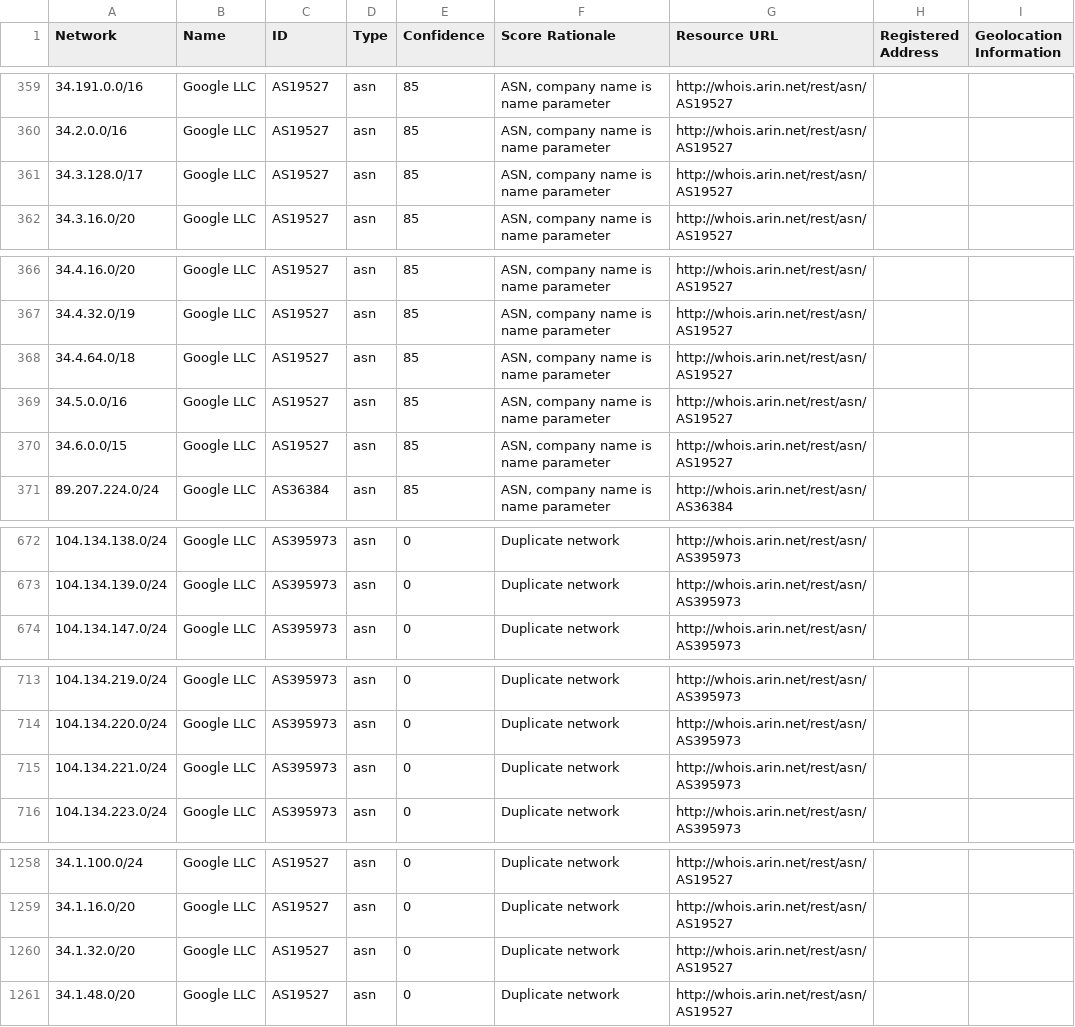
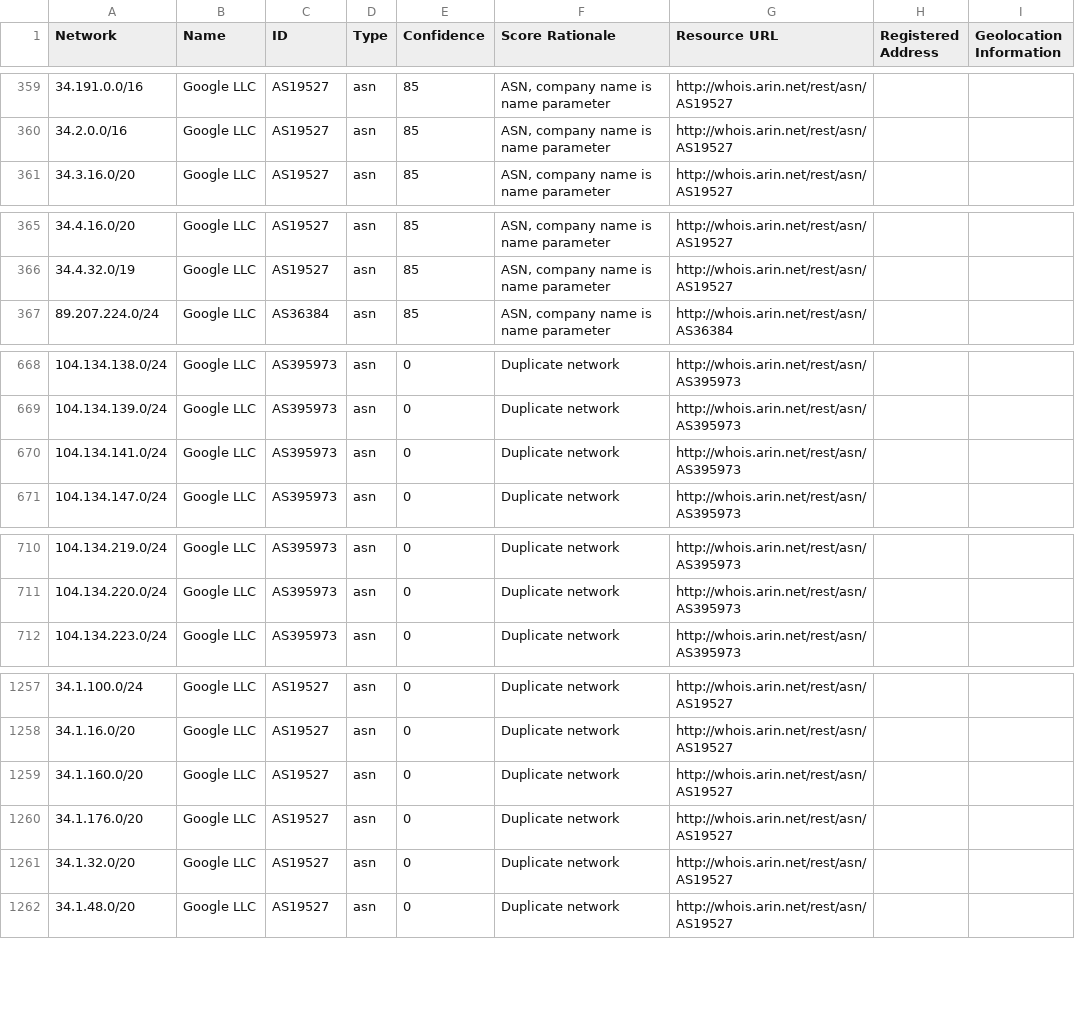
Before and after one commit to venkataramanab/NetblockTool, a CSV file: data/Google.csv, drawn as a sheet; only a part is shown, gaps mark what is left out; removed rows and columns are numbered as before the commit, all else as after; the diff covers the shown part only; the diff names each change by its address in the sheet, - before the commit and + after, or states it on an @@ line.

```diff
--- a/data/Google.csv
+++ b/data/Google.csv
-row 361: 34.3.128.0/17 | Google LLC | AS19527 | asn | 85 | ASN, company name is name parameter | http://whois.arin.net/rest/asn/AS19527
-row 368: 34.4.64.0/18 | Google LLC | AS19527 | asn | 85 | ASN, company name is name parameter | http://whois.arin.net/rest/asn/AS19527
-row 369: 34.5.0.0/16 | Google LLC | AS19527 | asn | 85 | ASN, company name is name parameter | http://whois.arin.net/rest/asn/AS19527
-row 370: 34.6.0.0/15 | Google LLC | AS19527 | asn | 85 | ASN, company name is name parameter | http://whois.arin.net/rest/asn/AS19527
+row 670: 104.134.141.0/24 | Google LLC | AS395973 | asn | 0 | Duplicate network | http://whois.arin.net/rest/asn/AS395973
-row 715: 104.134.221.0/24 | Google LLC | AS395973 | asn | 0 | Duplicate network | http://whois.arin.net/rest/asn/AS395973
+row 1259: 34.1.160.0/20 | Google LLC | AS19527 | asn | 0 | Duplicate network | http://whois.arin.net/rest/asn/AS19527
+row 1260: 34.1.176.0/20 | Google LLC | AS19527 | asn | 0 | Duplicate network | http://whois.arin.net/rest/asn/AS19527
```
Also changed, not shown: 3 added rows elsewhere in this file.
